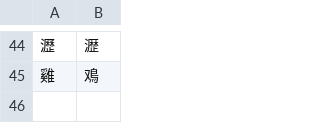
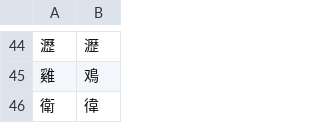
Before and after one commit to ReformedChinese/reformed-chinese-keyboard, a CSV file: dev/LookalikeMapping.csv, drawn as a sheet; only a part is shown, gaps mark what is left out; the diff names each change by its address in the sheet, - before the commit and + after, or states it on an @@ line.

```diff
--- a/dev/LookalikeMapping.csv
+++ b/dev/LookalikeMapping.csv
+row 46: 衛 | 徫
```
Also changed, not shown: dev/ReformedCharactersMapping.csv, 5 other files.
